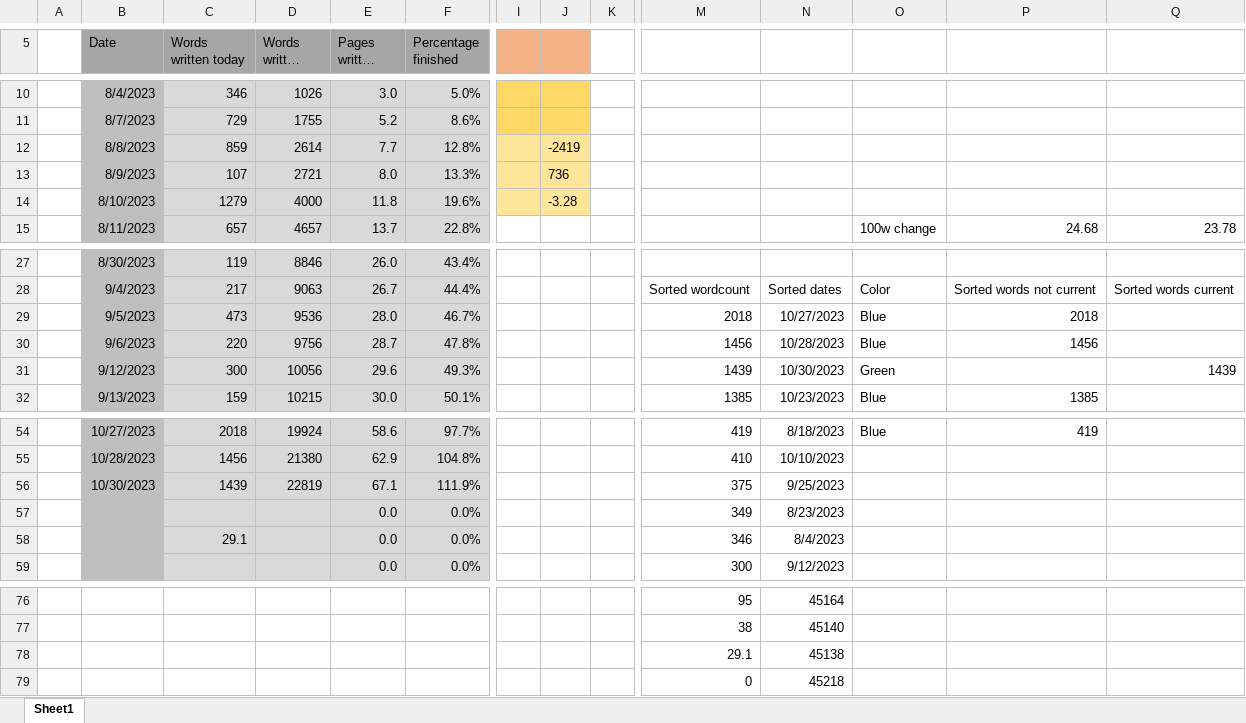
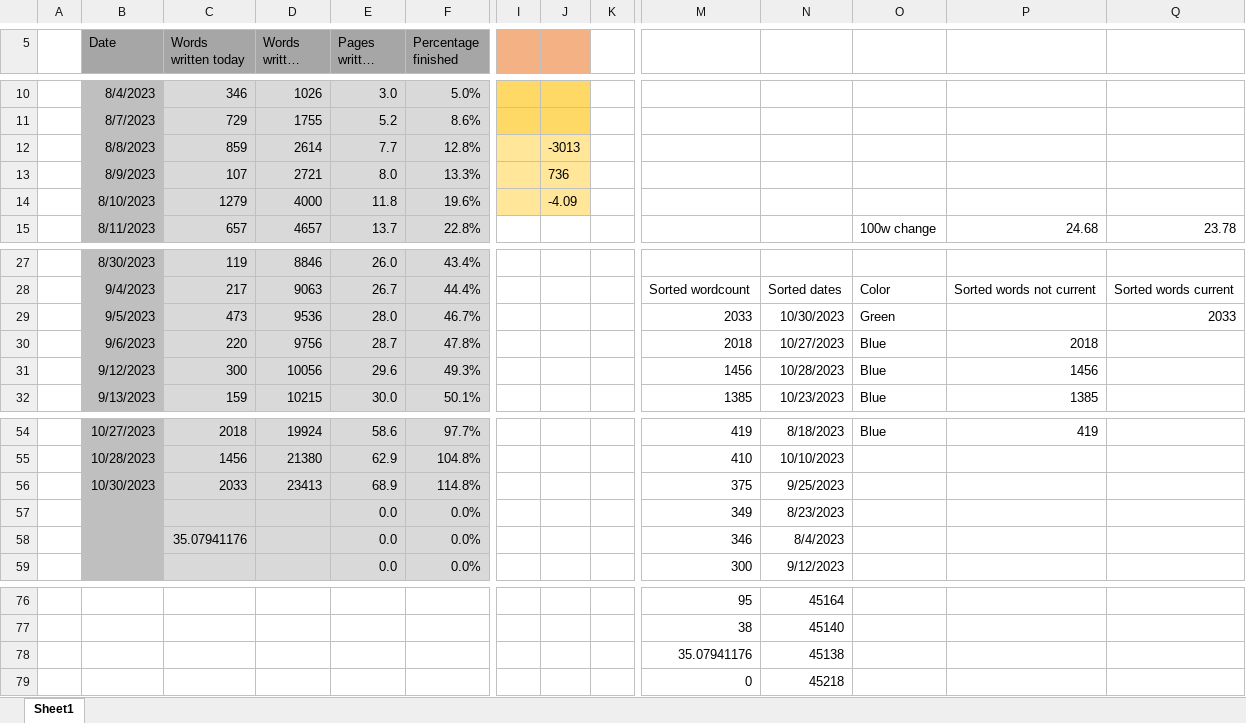
Before and after one commit to MarcusNoergaardWeng/CatalysisThesis, an Excel workbook: Writing/Keeping up with the Thesis.xlsx, sheet Sheet1, drawn as a sheet; only a part is shown, gaps mark what is left out; long unchanged cells end in …; values as stored, in another font and other column widths than the file's, no borders; charts and pictures not drawn; removed rows and columns are numbered as before the commit, all else as after; rows hold the shown columns only; the diff names each change by its address in the sheet, - before the commit and + after, or states it on an @@ line.

```diff
--- a/Writing/Keeping up with the Thesis.xlsx (sheet Sheet1)
+++ b/Writing/Keeping up with the Thesis.xlsx (sheet Sheet1)
-J12: -2419
+J12: -3013
-J14: -3.28
+J14: -4.09
-M29: 2018
+M29: 2033
-N29: 10/27/2023
+N29: 10/30/2023
-O29: Blue
+O29: Green
-P29: 2018
+P29: (empty)
-Q29: (empty)
+Q29: 2033
-M30: 1456
+M30: 2018
-N30: 10/28/2023
+N30: 10/27/2023
-P30: 1456
+P30: 2018
-M31: 1439
+M31: 1456
-N31: 10/30/2023
+N31: 10/28/2023
-O31: Green
+O31: Blue
-P31: (empty)
+P31: 1456
-Q31: 1439
+Q31: (empty)
-row 56:  | 10/30/2023 | 1439 | 22819 | 67.1 | 111.9% |  |  |  | 375 | 9/25/2023
+row 56:  | 10/30/2023 | 2033 | 23413 | 68.9 | 114.8% |  |  |  | 375 | 9/25/2023
-C58 (Words written today): 29.1
+C58 (Words written today): 35.07941176
-M78: 29.1
+M78: 35.07941176
```
Also changed, not shown: charts or pictures, 2 other files.
